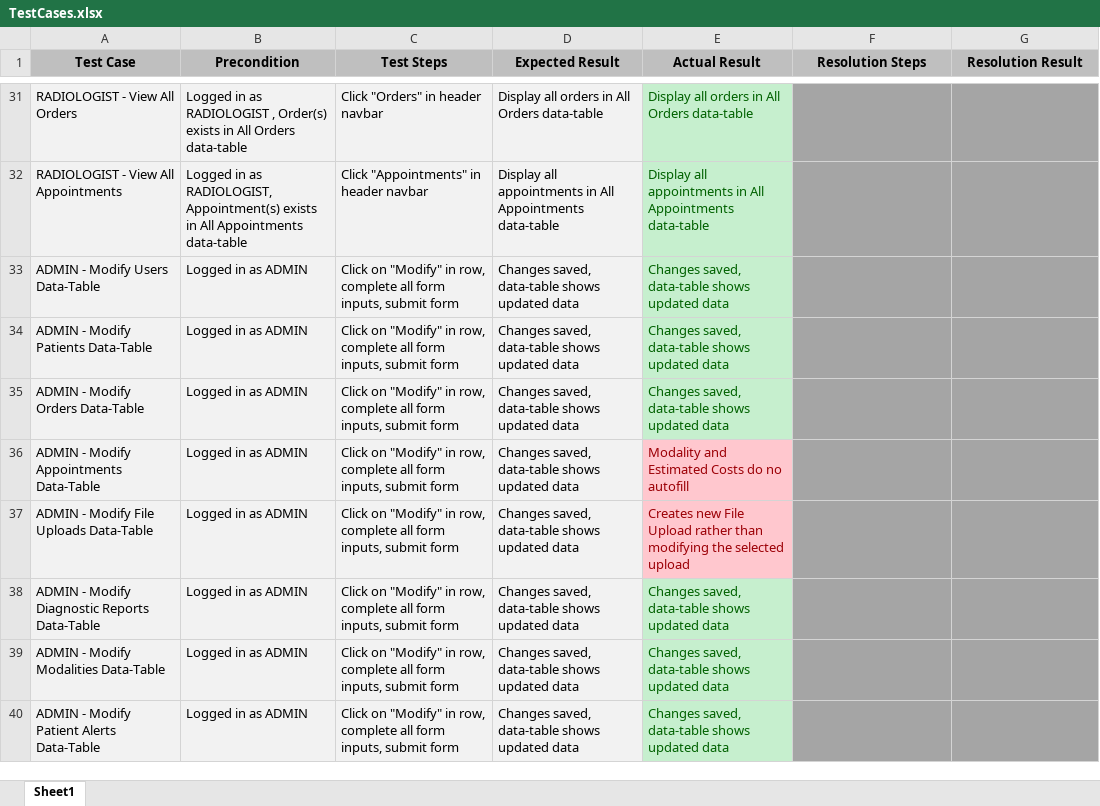
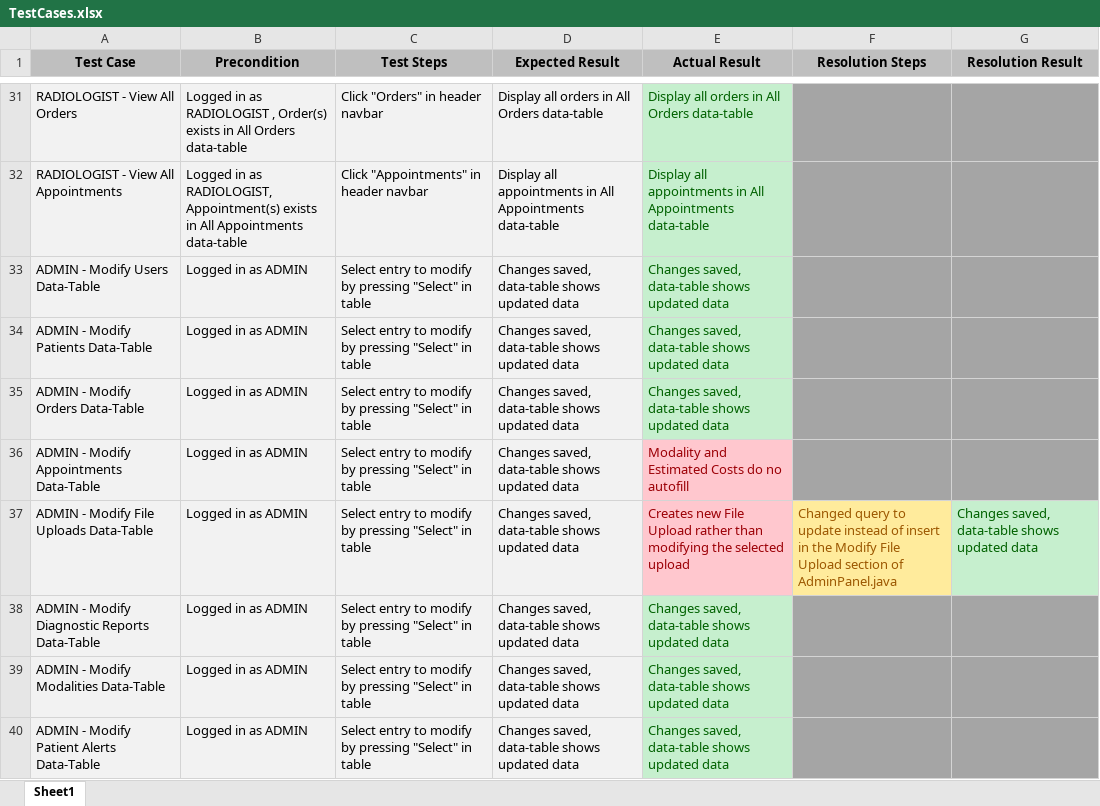
Before and after one commit to Revelmonger/Team4Project, an Excel workbook: Deliverables/7. Test Cases/TestCases.xlsx, sheet Sheet1, drawn as a sheet; only a part is shown, gaps mark what is left out; values as stored, in another font and other column widths than the file's, no borders; the diff covers the shown part only; the diff names each change by its address in the sheet, - before the commit and + after, or states it on an @@ line.

Commit message:
Fixed modify file uploads and updated test cases

```diff
--- a/Deliverables/7. Test Cases/TestCases.xlsx (sheet Sheet1)
+++ b/Deliverables/7. Test Cases/TestCases.xlsx (sheet Sheet1)
-C33:C40 (Test Steps): Click on "Modify" in row, complete all form inputs, submit form
+C33:C40 (Test Steps): Select entry to modify by pressing "Select" in table
-F37 (Resolution Steps): (empty)
+F37 (Resolution Steps): Changed query to update instead of insert in the Modify File Upload section of AdminPanel.java
-F37 fill: #A5A5A5
+F37 fill: #FFEB9C
-G37 (Resolution Result): (empty)
+G37 (Resolution Result): Changes saved, data-table shows updated data
-G37 fill: #A5A5A5
+G37 fill: #C6EFCE
```
Also changed, not shown: 8 edited cells elsewhere in this sheet, 1 other file.
